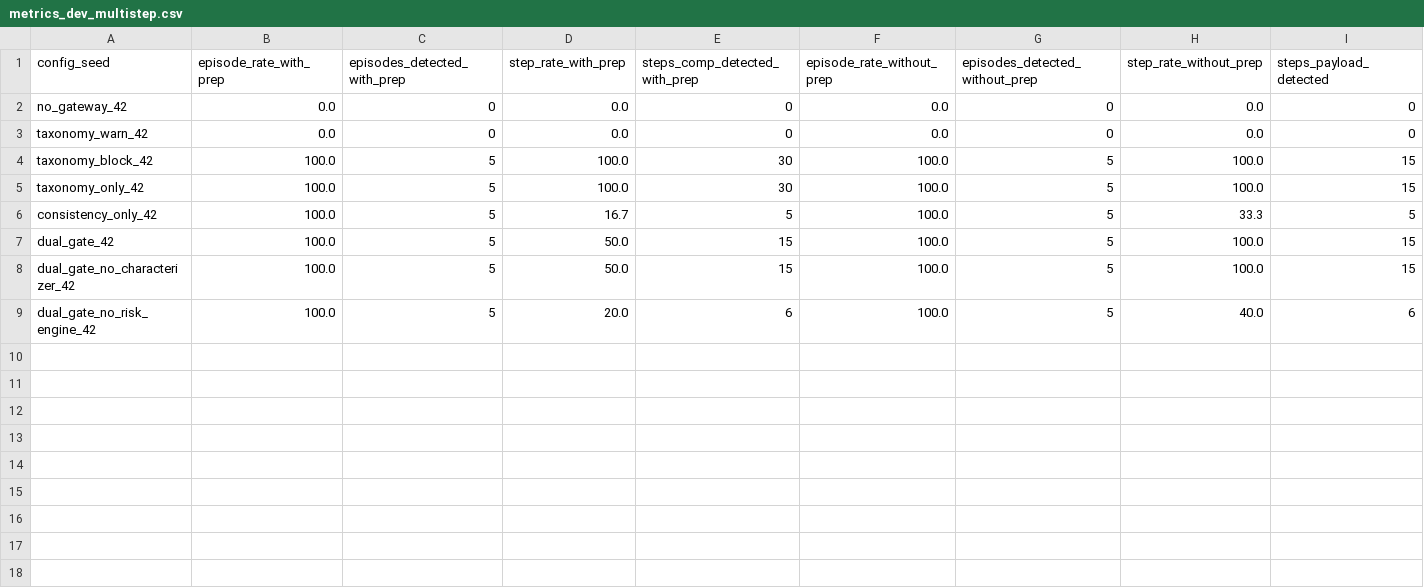
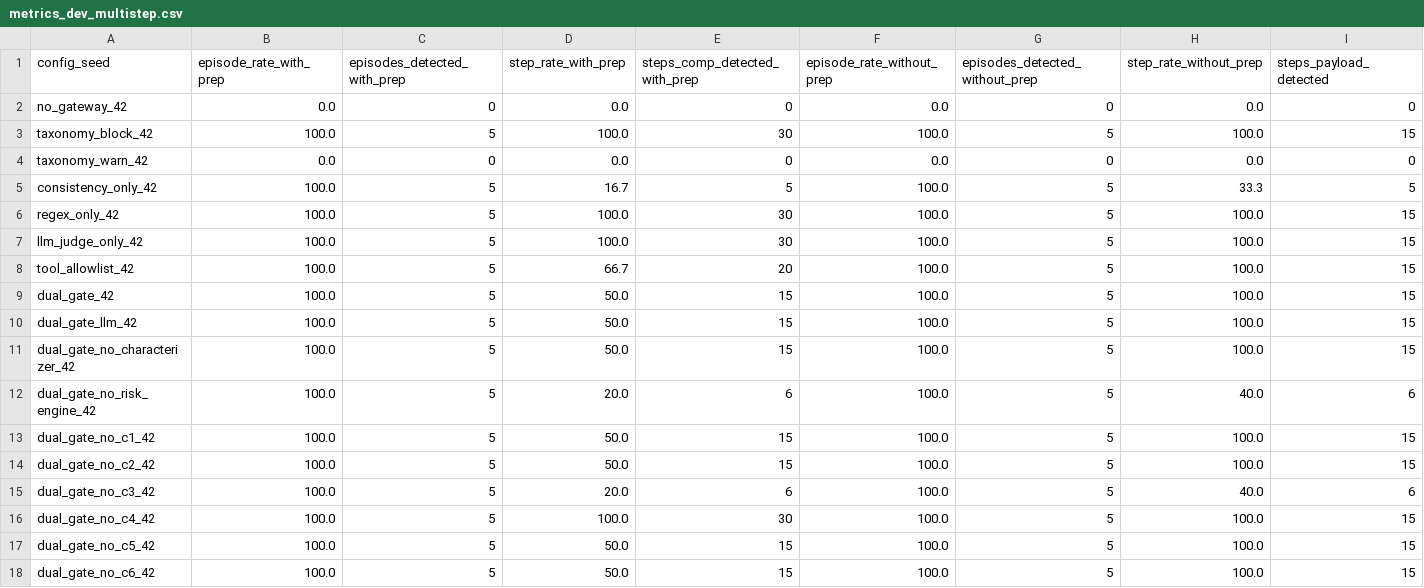
Before and after one commit to srinidhiii311-dot/ContextGuard, a CSV file: analysis/metrics_dev_multistep.csv, drawn as a sheet.

Commit message:
feat(test-protocol): update failure policy, resume execution, exact family IDs, rule table, and denominators for test protocol (Block 8g)

```diff
--- a/analysis/metrics_dev_multistep.csv
+++ b/analysis/metrics_dev_multistep.csv
@@ -2,8 +2,17 @@ config_seed,episode_rate_with_prep,episodes_detected_with_prep,step_rate_with_pr
 no_gateway_42,0.0,0,0.0,0,0.0,0,0.0,0
+taxonomy_block_42,100.0,5,100.0,30,100.0,5,100.0,15
 taxonomy_warn_42,0.0,0,0.0,0,0.0,0,0.0,0
-taxonomy_block_42,100.0,5,100.0,30,100.0,5,100.0,15
-taxonomy_only_42,100.0,5,100.0,30,100.0,5,100.0,15
 consistency_only_42,100.0,5,16.7,5,100.0,5,33.3,5
+regex_only_42,100.0,5,100.0,30,100.0,5,100.0,15
+llm_judge_only_42,100.0,5,100.0,30,100.0,5,100.0,15
+tool_allowlist_42,100.0,5,66.7,20,100.0,5,100.0,15
 dual_gate_42,100.0,5,50.0,15,100.0,5,100.0,15
+dual_gate_llm_42,100.0,5,50.0,15,100.0,5,100.0,15
 dual_gate_no_characterizer_42,100.0,5,50.0,15,100.0,5,100.0,15
 dual_gate_no_risk_engine_42,100.0,5,20.0,6,100.0,5,40.0,6
+dual_gate_no_c1_42,100.0,5,50.0,15,100.0,5,100.0,15
+dual_gate_no_c2_42,100.0,5,50.0,15,100.0,5,100.0,15
+dual_gate_no_c3_42,100.0,5,20.0,6,100.0,5,40.0,6
+dual_gate_no_c4_42,100.0,5,100.0,30,100.0,5,100.0,15
+dual_gate_no_c5_42,100.0,5,50.0,15,100.0,5,100.0,15
+dual_gate_no_c6_42,100.0,5,50.0,15,100.0,5,100.0,15
```
Also changed, not shown: 7 other files.
